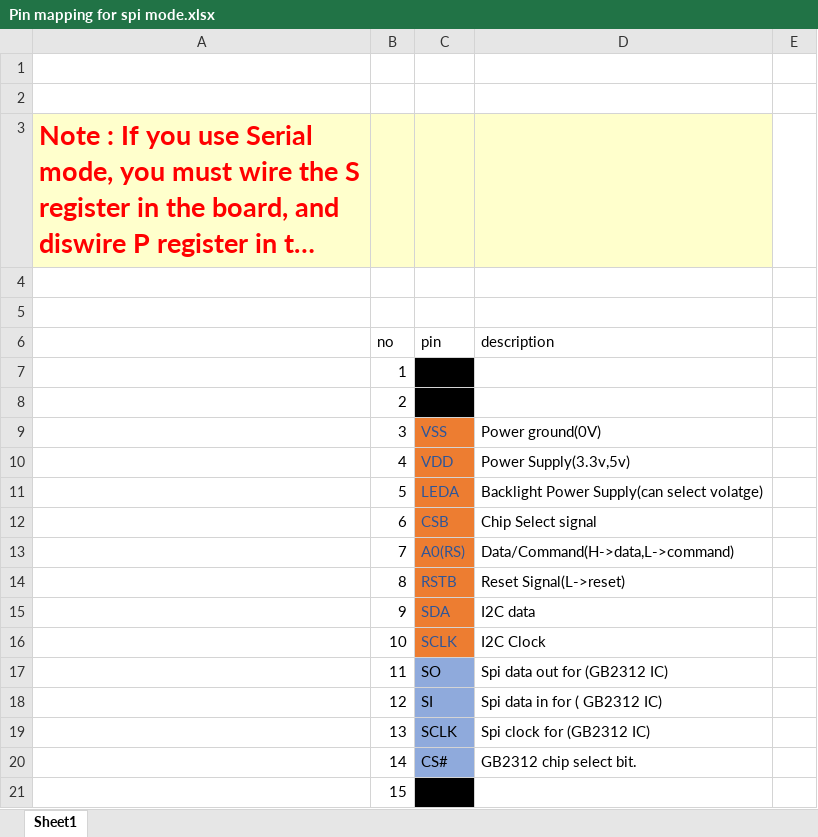
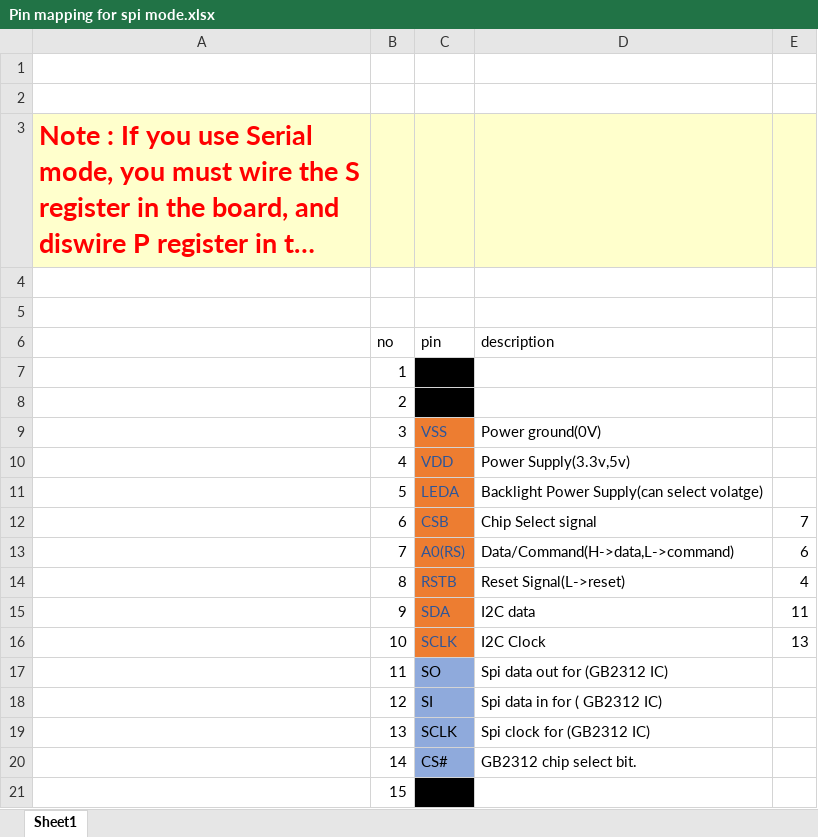
Before and after one commit to ElectronicEngineer/Arduino-LCD-tutorial, an Excel workbook: Pin mapping for spi mode.xlsx, sheet Sheet1, drawn as a sheet; only a part is shown; long unchanged cells end in …; values as stored, in another font and other column widths than the file's, no borders; the diff names each change by its address in the sheet, - before the commit and + after, or states it on an @@ line.

```diff
--- a/Pin mapping for spi mode.xlsx (sheet Sheet1)
+++ b/Pin mapping for spi mode.xlsx (sheet Sheet1)
-E3 fill: none
+E3 fill: #FFFFCC
-E12: (empty)
+E12: 7
-E13: (empty)
+E13: 6
-E14: (empty)
+E14: 4
-E15: (empty)
+E15: 11
-E16: (empty)
+E16: 13
```
Also changed, not shown: 2 other files.
